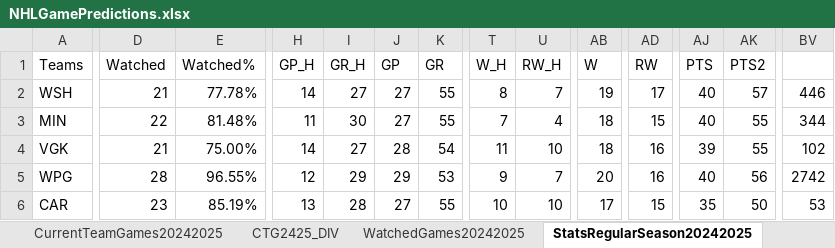
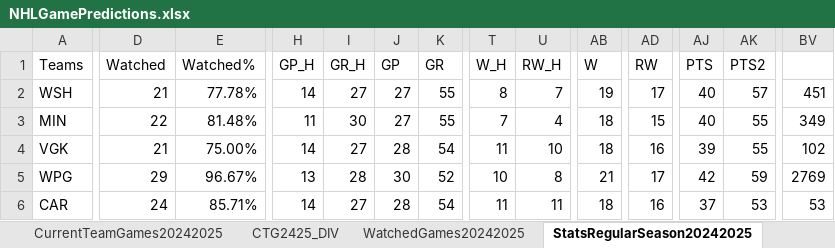
Before and after one commit to abriggs914/Coding_Practice, an Excel workbook: Python/Jerseys/NHLGamePredictions.xlsx, sheet StatsRegularSeason20242025, drawn as a sheet; only a part is shown, gaps mark what is left out; values as stored, in another font and other column widths than the file's, no borders; conditional formats and table styles not drawn; the diff covers the shown part only; the diff names each change by its address in the sheet, - before the commit and + after, or states it on an @@ line.

```diff
--- a/Python/Jerseys/NHLGamePredictions.xlsx (sheet StatsRegularSeason20242025)
+++ b/Python/Jerseys/NHLGamePredictions.xlsx (sheet StatsRegularSeason20242025)
-BV2: 446
+BV2: 451
-BV3: 344
+BV3: 349
-D5 (Watched): 28
+D5 (Watched): 29
-E5 (Watched%): 96.55%
+E5 (Watched%): 96.67%
-H5 (GP_H): 12
+H5 (GP_H): 13
-I5 (GR_H): 29
+I5 (GR_H): 28
-J5 (GP): 29
+J5 (GP): 30
-K5 (GR): 53
+K5 (GR): 52
-T5 (W_H): 9
+T5 (W_H): 10
-U5 (RW_H): 7
+U5 (RW_H): 8
-AB5 (W): 20
+AB5 (W): 21
-AD5 (RW): 16
+AD5 (RW): 17
-AJ5 (PTS): 40
+AJ5 (PTS): 42
-AK5 (PTS2): 56
+AK5 (PTS2): 59
-BV5: 2742
+BV5: 2769
-D6 (Watched): 23
+D6 (Watched): 24
-E6 (Watched%): 85.19%
+E6 (Watched%): 85.71%
-H6 (GP_H): 13
+H6 (GP_H): 14
-I6 (GR_H): 28
+I6 (GR_H): 27
-J6 (GP): 27
+J6 (GP): 28
-K6 (GR): 55
+K6 (GR): 54
-T6 (W_H): 10
+T6 (W_H): 11
-U6 (RW_H): 10
+U6 (RW_H): 11
-AB6 (W): 17
+AB6 (W): 18
-AD6 (RW): 15
+AD6 (RW): 16
-AJ6 (PTS): 35
+AJ6 (PTS): 37
-AK6 (PTS2): 50
+AK6 (PTS2): 53
```
Also changed, not shown: 407 edited cells elsewhere in this sheet, sheet Sheet2, sheet Sheet1, sheet DataRegularSeason20242025, sheet CTG2425_DIV, sheet CurrentTeamGames20242025, sheet WatchedGames20242025, formulas that keep their value, charts or pictures.
